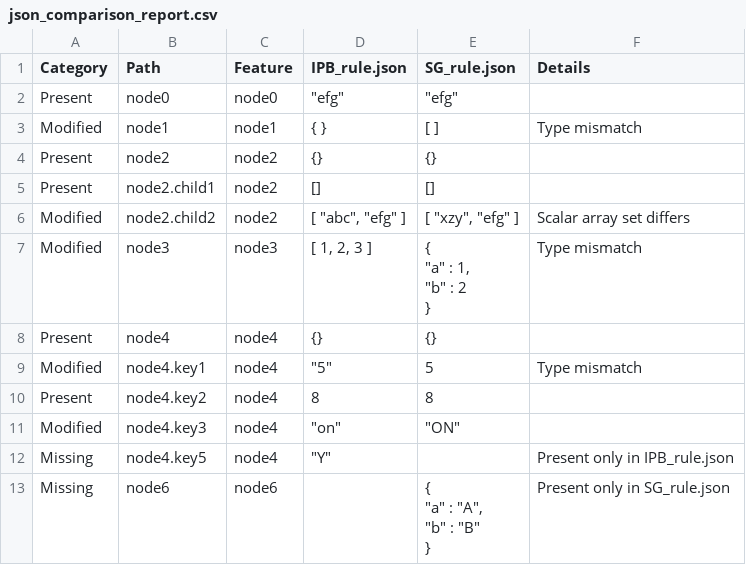
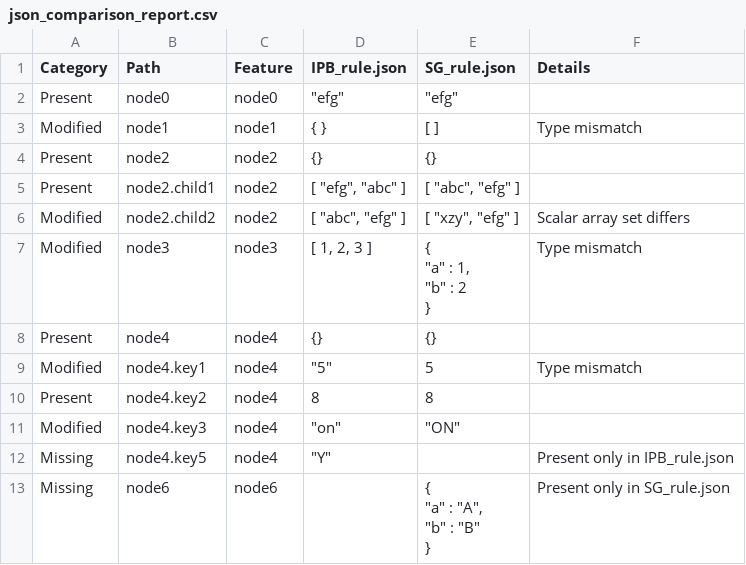
Before and after one commit to justamitsaha/java, a CSV file: json_comparison_report.csv, drawn as a sheet.

Commit message:
JSON comparison

```diff
--- a/json_comparison_report.csv
+++ b/json_comparison_report.csv
@@ -4,3 +4,3 @@
 "Present","node2","node2","{}","{}",""
-"Present","node2.child1","node2","[]","[]",""
+"Present","node2.child1","node2","[ ""efg"", ""abc"" ]","[ ""abc"", ""efg"" ]",""
 "Modified","node2.child2","node2","[ ""abc"", ""efg"" ]","[ ""xzy"", ""efg"" ]","Scalar array set differs"
```
Also changed, not shown: 1 other file.
